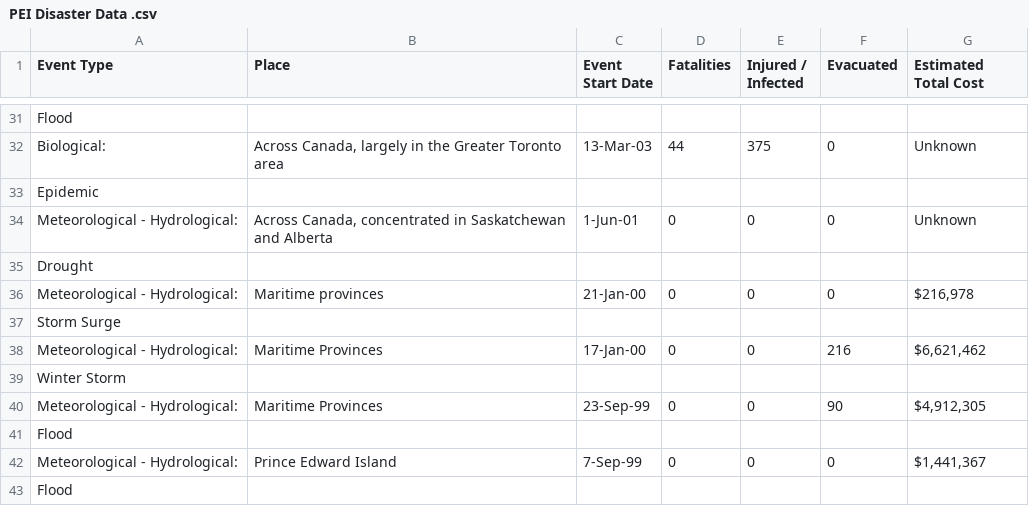
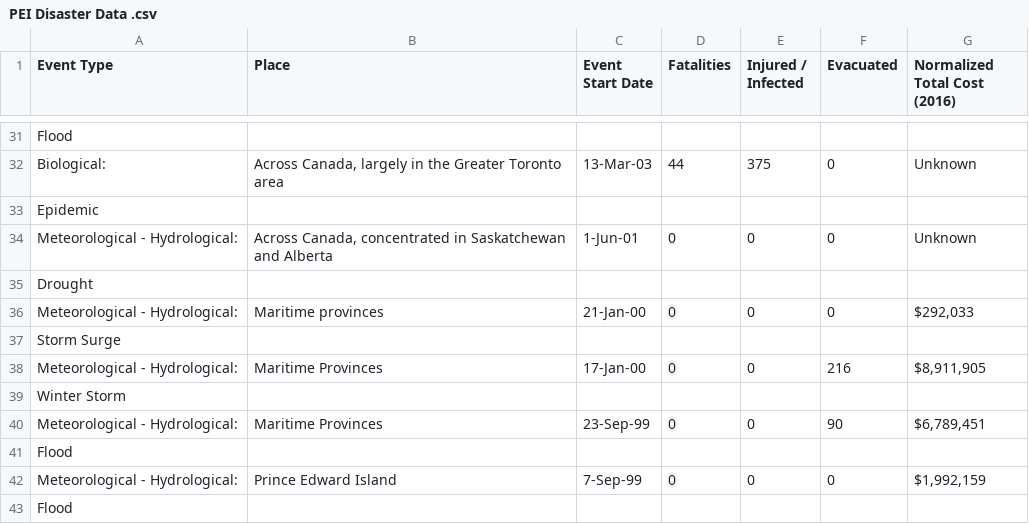
Before and after one commit to aaronabraham311/Big-Data-Challenge-2018, a CSV file: data/PEI Disaster Data .csv, drawn as a sheet; only a part is shown, gaps mark what is left out; the diff covers the shown part only.

Commit message:
normalized

```diff
--- a/data/PEI Disaster Data .csv
+++ b/data/PEI Disaster Data .csv
@@ -1 +1 @@
-Event Type,Place,Event Start Date,Fatalities,Injured / Infected,Evacuated,Estimated Total Cost
+Event Type,Place,Event Start Date,Fatalities,Injured / Infected,Evacuated,Normalized Total Cost (2016)
@@ -35,9 +35,9 @@ Meteorological - Hydrological:,"Across Canada, concentrated in Saskatchewan and
 Drought,,,,,,
-Meteorological - Hydrological:,Maritime provinces,21-Jan-00,0,0,0,"$216,978"
+Meteorological - Hydrological:,Maritime provinces,21-Jan-00,0,0,0,"$292,033"
 Storm Surge,,,,,,
-Meteorological - Hydrological:,Maritime Provinces,17-Jan-00,0,0,216,"$6,621,462"
+Meteorological - Hydrological:,Maritime Provinces,17-Jan-00,0,0,216,"$8,911,905"
 Winter Storm,,,,,,
-Meteorological - Hydrological:,Maritime Provinces,23-Sep-99,0,0,90,"$4,912,305"
+Meteorological - Hydrological:,Maritime Provinces,23-Sep-99,0,0,90,"$6,789,451"
 Flood,,,,,,
-Meteorological - Hydrological:,Prince Edward Island,7-Sep-99,0,0,0,"$1,441,367"
+Meteorological - Hydrological:,Prince Edward Island,7-Sep-99,0,0,0,"$1,992,159"
 Flood,,,,,,
```
Also changed, not shown: 13 edited cells elsewhere in this file.
